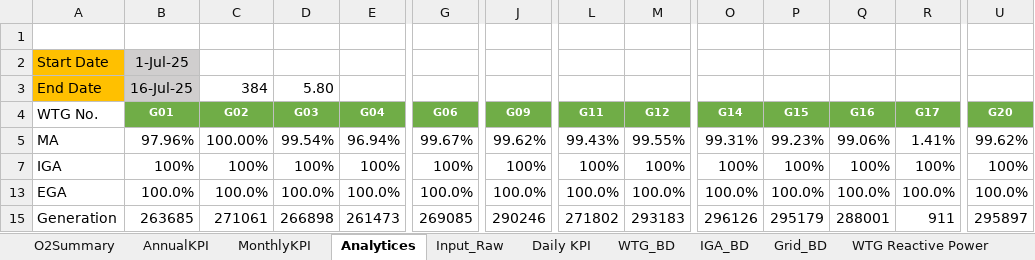
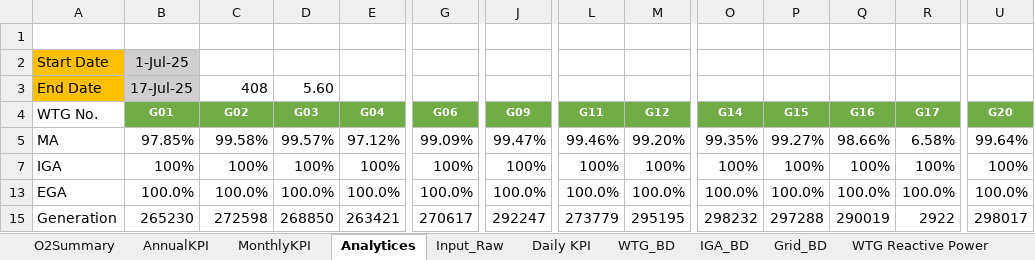
Before and after one commit to Awesome20225266/dgr-deviation-dashboard, an Excel workbook: DGR_Backup/DGR_PWEGPL.xlsx, sheet Analytices, drawn as a sheet; only a part is shown, gaps mark what is left out; values as stored, in another font and other column widths than the file's, no borders; charts and pictures and conditional formats not drawn; the diff covers the shown part only; the diff names each change by its address in the sheet, - before the commit and + after, or states it on an @@ line.

```diff
--- a/DGR_Backup/DGR_PWEGPL.xlsx (sheet Analytices)
+++ b/DGR_Backup/DGR_PWEGPL.xlsx (sheet Analytices)
-B3: 16-Jul-25
+B3: 17-Jul-25
-C3: 384
+C3: 408
-D3: 5.80
+D3: 5.60
-B5: 97.96%
+B5: 97.85%
-C5: 100.00%
+C5: 99.58%
-D5: 99.54%
+D5: 99.57%
-E5: 96.94%
+E5: 97.12%
-G5: 99.67%
+G5: 99.09%
-J5: 99.62%
+J5: 99.47%
-L5: 99.43%
+L5: 99.46%
-M5: 99.55%
+M5: 99.20%
-O5: 99.31%
+O5: 99.35%
-P5: 99.23%
+P5: 99.27%
-Q5: 99.06%
+Q5: 98.66%
-R5: 1.41%
+R5: 6.58%
-U5: 99.62%
+U5: 99.64%
-B15: 263685
+B15: 265230
-C15: 271061
+C15: 272598
-D15: 266898
+D15: 268850
-E15: 261473
+E15: 263421
-G15: 269085
+G15: 270617
-J15: 290246
+J15: 292247
-L15: 271802
+L15: 273779
-M15: 293183
+M15: 295195
-O15: 296126
+O15: 298232
-P15: 295179
+P15: 297288
-Q15: 288001
+Q15: 290019
-R15: 911
+R15: 2922
-U15: 295897
+U15: 298017
```
Also changed, not shown: 2 added rows, 2 removed rows and 191 edited cells elsewhere in this sheet, sheet WTG_BD, sheet Input_Raw, sheet Spar Parts Consumption, sheet O2Summary, sheet WTG Reactive Power, sheet MonthlyKPI, 2 more sheets, hidden cells, charts or pictures, DGR_Backup/DGR_Ghatodi.xlsx, DGR_Backup/DGR_ISTS_Washi_Solar.xlsx, 14 other files.
